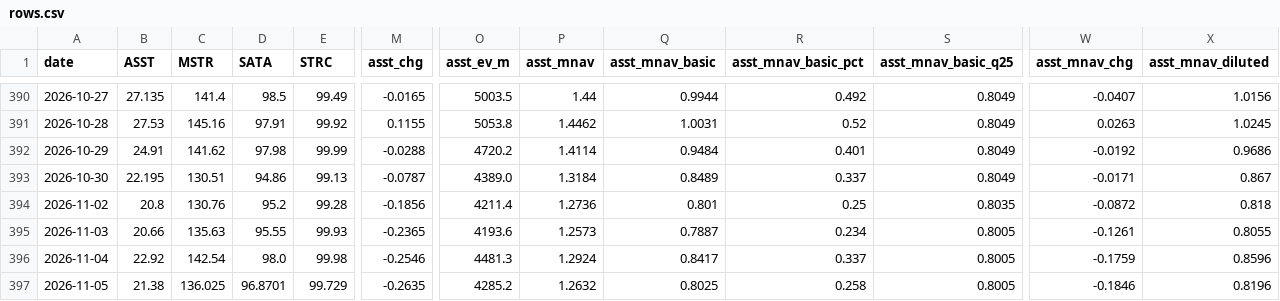
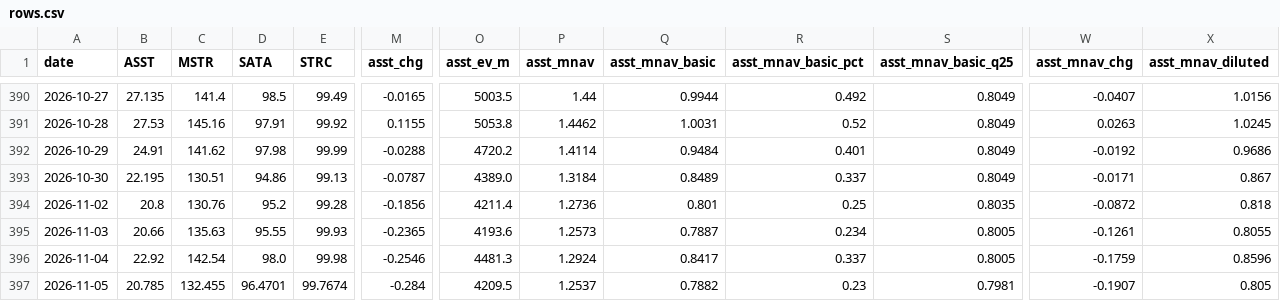
Before and after one commit to bobbyfarrell20/btc-treasury-dashboard, a CSV file: data/rows.csv, drawn as a sheet; only a part is shown, gaps mark what is left out; the diff covers the shown part only; the diff names each change by its address in the sheet, - before the commit and + after, or states it on an @@ line.

```diff
--- a/data/rows.csv
+++ b/data/rows.csv
-B397 (ASST): 21.38
+B397 (ASST): 20.785
-C397 (MSTR): 136.025
+C397 (MSTR): 132.455
-D397 (SATA): 96.8701
+D397 (SATA): 96.4701
-E397 (STRC): 99.729
+E397 (STRC): 99.7674
-M397 (asst_chg): -0.2635
+M397 (asst_chg): -0.284
-O397 (asst_ev_m): 4285.2
+O397 (asst_ev_m): 4209.5
-P397 (asst_mnav): 1.2632
+P397 (asst_mnav): 1.2537
-Q397 (asst_mnav_basic): 0.8025
+Q397 (asst_mnav_basic): 0.7882
-R397 (asst_mnav_basic_pct): 0.258
+R397 (asst_mnav_basic_pct): 0.23
-S397 (asst_mnav_basic_q25): 0.8005
+S397 (asst_mnav_basic_q25): 0.7981
-W397 (asst_mnav_chg): -0.1846
+W397 (asst_mnav_chg): -0.1907
-X397 (asst_mnav_diluted): 0.8196
+X397 (asst_mnav_diluted): 0.805
```
Also changed, not shown: 54 edited cells elsewhere in this file, data/signal_events.csv, 7 other files.
